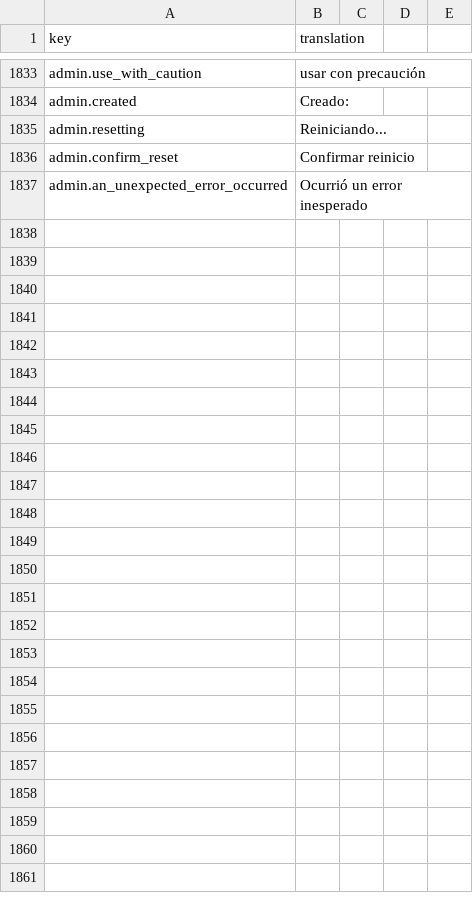
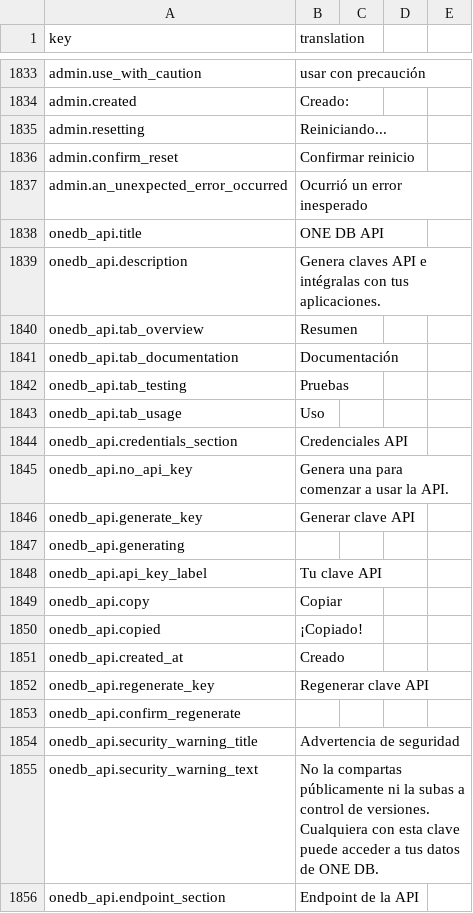
Before and after one commit to IgnacioFernandezSoriano/ONEMS, a CSV file: public/locales/es.csv, drawn as a sheet; only a part is shown, gaps mark what is left out; the diff covers the shown part only.

```diff
--- a/public/locales/es.csv
+++ b/public/locales/es.csv
@@ -1837 +1837,20 @@ admin.confirm_reset,Confirmar reinicio
 admin.an_unexpected_error_occurred,Ocurrió un error inesperado
+onedb_api.title,ONE DB API
+onedb_api.description,Genera claves API e intégralas con tus aplicaciones.
+onedb_api.tab_overview,Resumen
+onedb_api.tab_documentation,Documentación
+onedb_api.tab_testing,Pruebas
+onedb_api.tab_usage,Uso
+onedb_api.credentials_section,Credenciales API
+onedb_api.no_api_key,Genera una para comenzar a usar la API.
+onedb_api.generate_key,Generar clave API
+onedb_api.generating,
+onedb_api.api_key_label,Tu clave API
+onedb_api.copy,Copiar
+onedb_api.copied,¡Copiado!
+onedb_api.created_at,Creado
+onedb_api.regenerate_key,Regenerar clave API
+onedb_api.confirm_regenerate,
+onedb_api.security_warning_title,Advertencia de seguridad
+onedb_api.security_warning_text,No la compartas públicamente ni la subas a control de versiones. Cualquiera con esta clave puede acceder a tus datos de ONE DB.
+onedb_api.endpoint_section,Endpoint de la API
```
Also changed, not shown: 46 added rows elsewhere in this file, public/locales/ar.csv, public/locales/en.csv, 8 other files.
